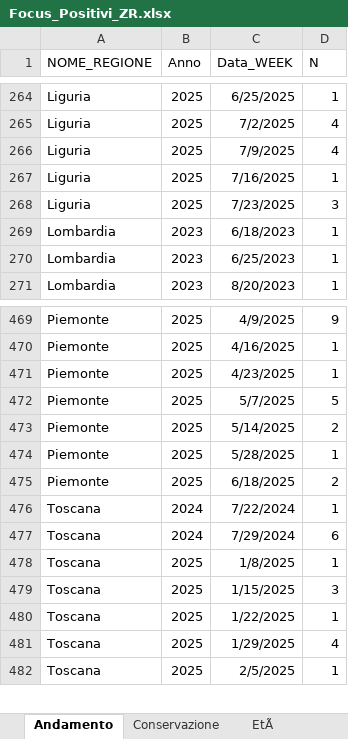
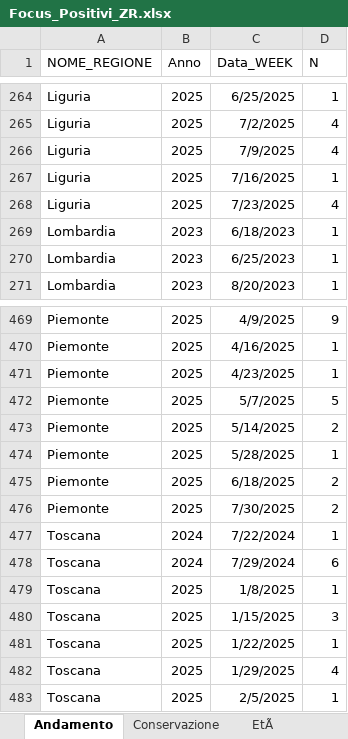
Before and after one commit to IZSAM-StatGIS/ReportPSA, an Excel workbook: Download/Focus_Positivi_ZR.xlsx, sheet Andamento, drawn as a sheet; only a part is shown, gaps mark what is left out; values as stored, in another font and other column widths than the file's, no borders; the diff names each change by its address in the sheet, - before the commit and + after, or states it on an @@ line.

```diff
--- a/Download/Focus_Positivi_ZR.xlsx (sheet Andamento)
+++ b/Download/Focus_Positivi_ZR.xlsx (sheet Andamento)
-D268 (N): 3
+D268 (N): 4
+row 476: Piemonte | 2025 | 7/30/2025 | 2
```
Also changed, not shown: sheet EtÃ, sheet Conservazione, Download/Allevamenti_ZP.xlsx, Download/Capi_ZR.xlsx, 33 other files.
